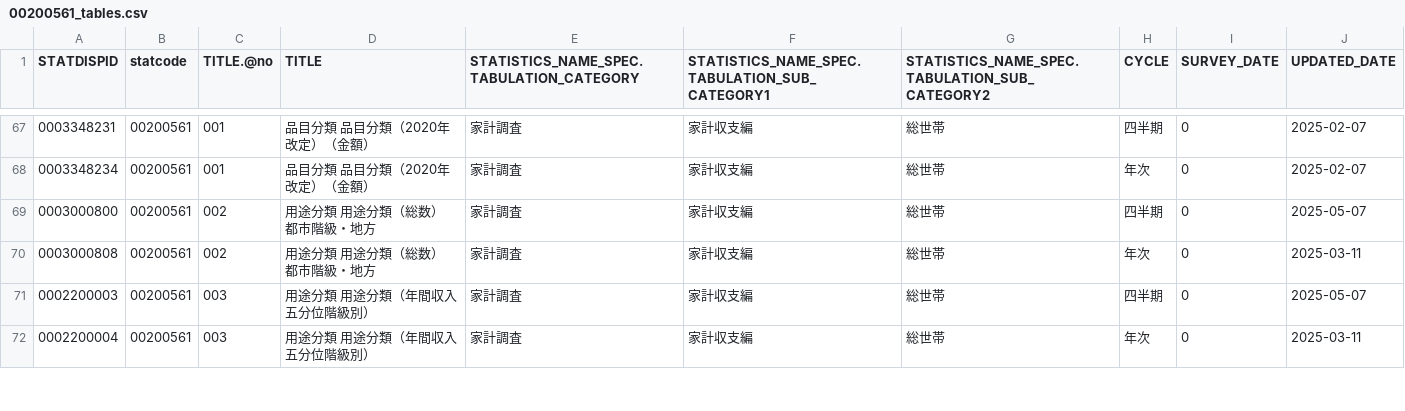
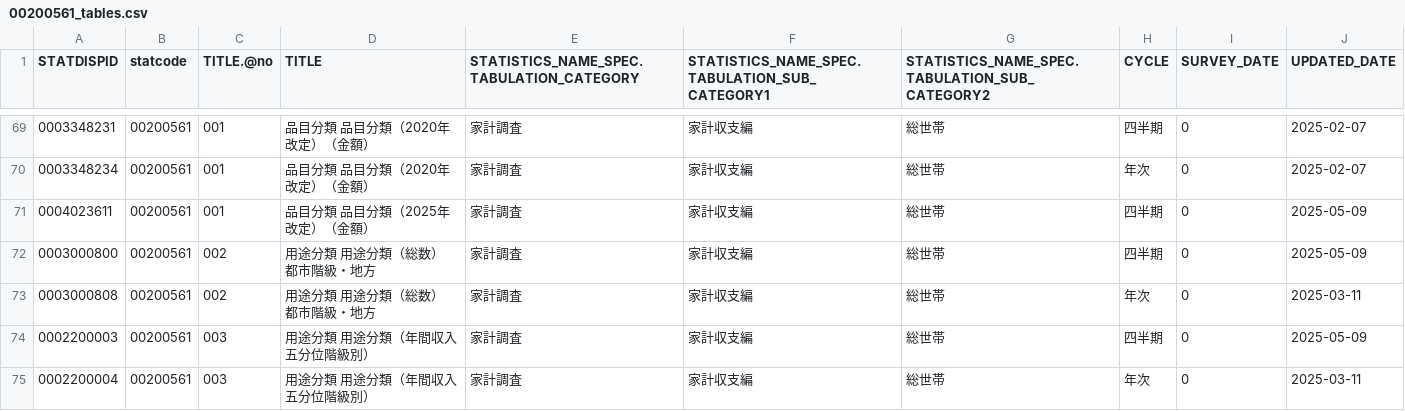
Before and after one commit to tsutomu-nagano/resume, a CSV file: resource/tables/00200561_tables.csv, drawn as a sheet; only a part is shown, gaps mark what is left out; the diff covers the shown part only.

```diff
--- a/resource/tables/00200561_tables.csv
+++ b/resource/tables/00200561_tables.csv
@@ -68,5 +70,6 @@
 "0003348234","00200561","001","品目分類 品目分類（2020年改定）（金額）","家計調査","家計収支編","総世帯","年次",0,"2025-02-07"
-"0003000800","00200561","002","用途分類 用途分類（総数） 都市階級・地方","家計調査","家計収支編","総世帯","四半期",0,"2025-05-07"
+"0004023611","00200561","001","品目分類 品目分類（2025年改定）（金額）","家計調査","家計収支編","総世帯","四半期",0,"2025-05-09"
+"0003000800","00200561","002","用途分類 用途分類（総数） 都市階級・地方","家計調査","家計収支編","総世帯","四半期",0,"2025-05-09"
 "0003000808","00200561","002","用途分類 用途分類（総数） 都市階級・地方","家計調査","家計収支編","総世帯","年次",0,"2025-03-11"
-"0002200003","00200561","003","用途分類 用途分類（年間収入五分位階級別）","家計調査","家計収支編","総世帯","四半期",0,"2025-05-07"
+"0002200003","00200561","003","用途分類 用途分類（年間収入五分位階級別）","家計調査","家計収支編","総世帯","四半期",0,"2025-05-09"
 "0002200004","00200561","003","用途分類 用途分類（年間収入五分位階級別）","家計調査","家計収支編","総世帯","年次",0,"2025-03-11"
```
Also changed, not shown: 3 added rows and 16 edited cells elsewhere in this file, resource/statlist.csv, resource/tables/00100406_tables.csv, 6 other files.
